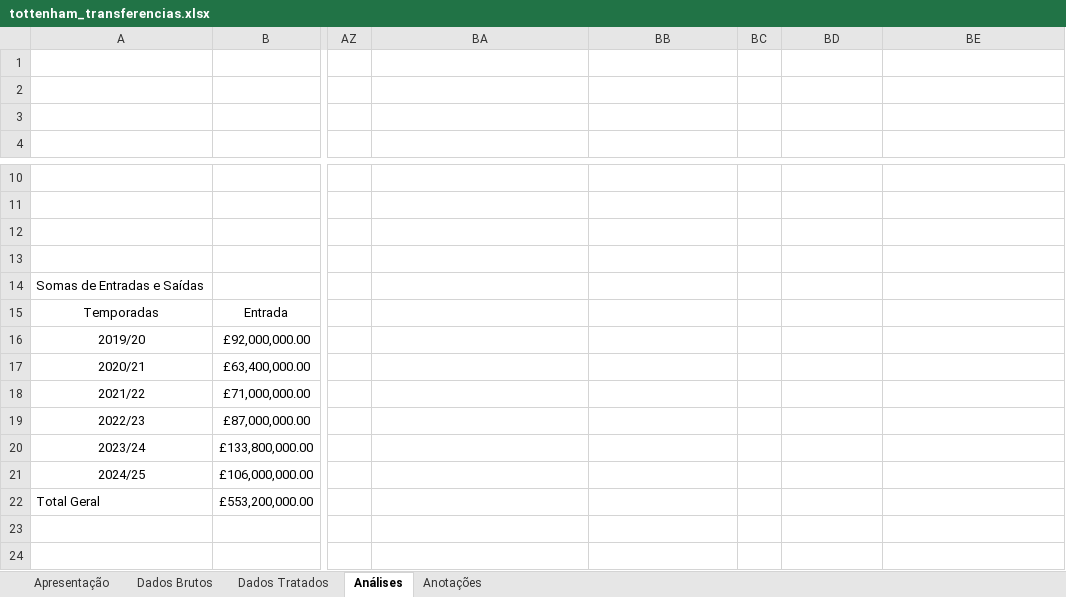
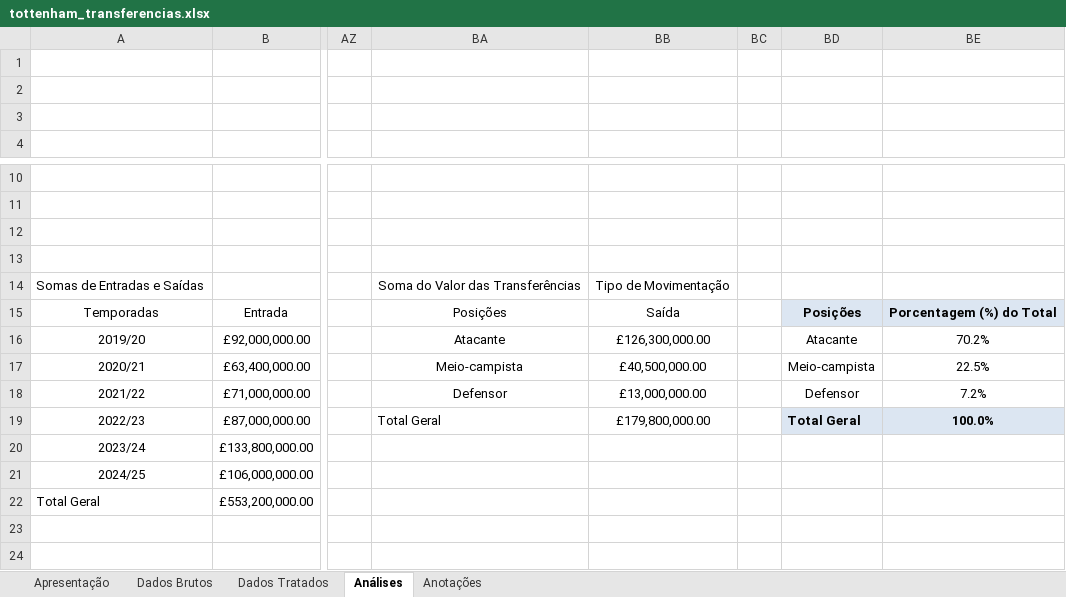
Before and after one commit to mendes078/projeto-tottenham, an Excel workbook: notebooks/tottenham_transferencias.xlsx, sheet Análises, drawn as a sheet; only a part is shown, gaps mark what is left out; values as stored, in another font and other column widths than the file's, no borders; charts and pictures not drawn; the diff names each change by its address in the sheet, - before the commit and + after, or states it on an @@ line.

Commit message:
36. Começo da Análise
Começo da quinta análise.

```diff
--- a/notebooks/tottenham_transferencias.xlsx (sheet Análises)
+++ b/notebooks/tottenham_transferencias.xlsx (sheet Análises)
-BA14: (empty)
+BA14: Soma do Valor das Transferências
-BB14: (empty)
+BB14: Tipo de Movimentação
-BA15: (empty)
+BA15: Posições
-BB15: (empty)
+BB15: Saída
-BD15: (empty)
+BD15: Posições
-BD15:BE15 fill: none
+BD15:BE15 fill: #DCE6F2
-BE15: (empty)
+BE15: Porcentagem (%) do Total
-BA16: (empty)
+BA16: Atacante
-BB16: (empty)
+BB16: £126,300,000.00
-BD16: (empty)
+BD16: Atacante
-BE16: (empty)
+BE16: 70.2%
-BA17: (empty)
+BA17: Meio-campista
-BB17: (empty)
+BB17: £40,500,000.00
-BD17: (empty)
+BD17: Meio-campista
-BE17: (empty)
+BE17: 22.5%
-BA18: (empty)
+BA18: Defensor
-BB18: (empty)
+BB18: £13,000,000.00
-BD18: (empty)
+BD18: Defensor
-BE18: (empty)
+BE18: 7.2%
-BA19: (empty)
+BA19: Total Geral
-BB19: (empty)
+BB19: £179,800,000.00
-BD19: (empty)
+BD19: Total Geral
-BD19:BE19 fill: none
+BD19:BE19 fill: #DCE6F2
-BE19: (empty)
+BE19: 100.0%
```
Also changed, not shown: charts or pictures, 1 other file.
